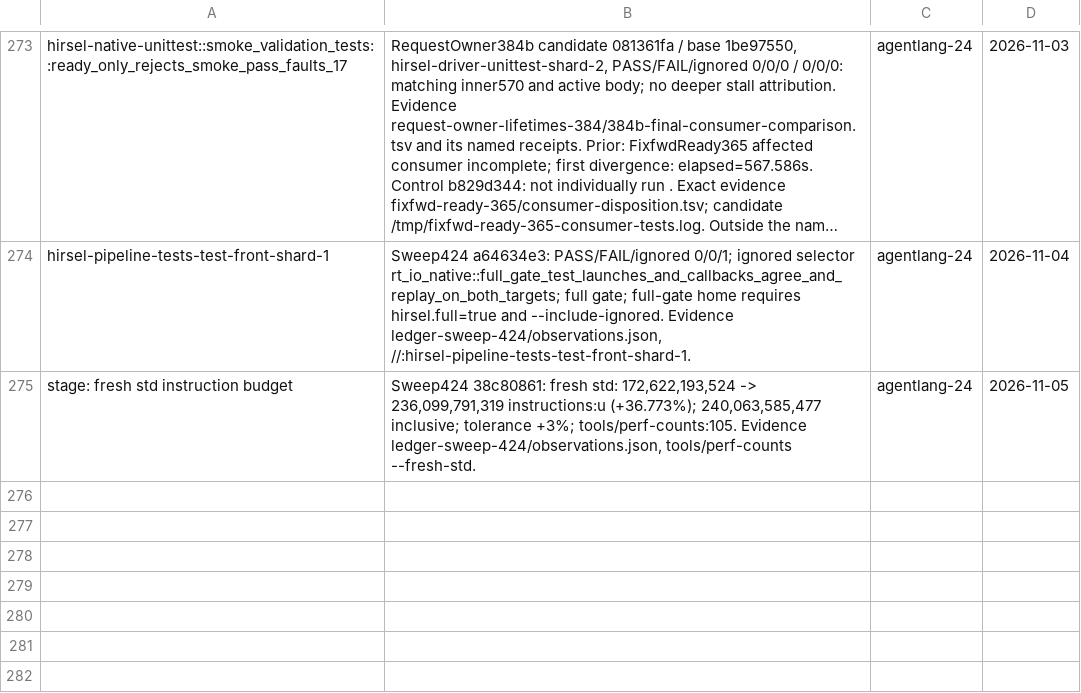
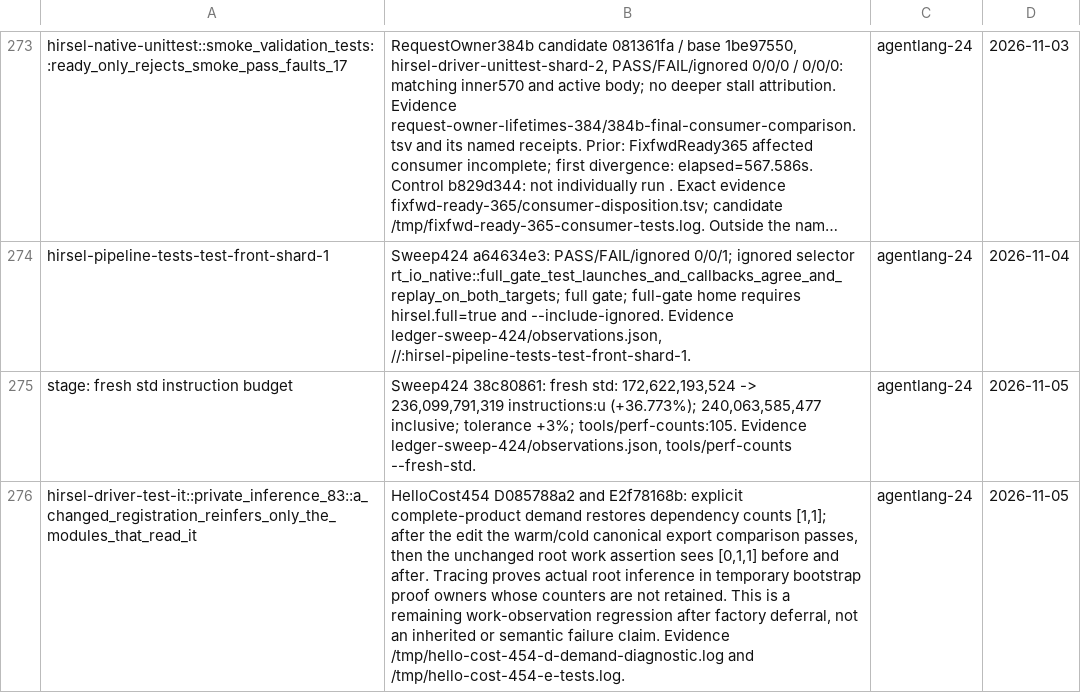
Before and after one commit to SamGalanakis/hirsel, a TSV file: tools/known-failures.tsv, drawn as a sheet; only a part is shown, gaps mark what is left out; long unchanged cells end in …; the diff names each change by its address in the sheet, - before the commit and + after, or states it on an @@ line.

```diff
--- a/tools/known-failures.tsv
+++ b/tools/known-failures.tsv
+row 276: hirsel-driver-test-it::private_inference_83::a_changed_registration_reinfers_only_the_modules_that_read_it | HelloCost454 D085788a2 and E2f78168b: explicit complete-product demand restores dependency counts [1,1]; after the edit the warm/cold canonical export comparison passes, then the unchanged root work assertion sees [0,1,1] before and after. Tracing proves actual root inference in temporary bootstrap proof owners whose counters are not retained. This is a remaining work-observation regression after factory deferral, not an inherited or semantic failure claim. Evidence /tmp/hello-cost-454-d-demand-diagnostic.log and /tmp/hello-cost-454-e-tests.log. | agentlang-24 | 2026-11-05
```
Also changed, not shown: 1 other file.
